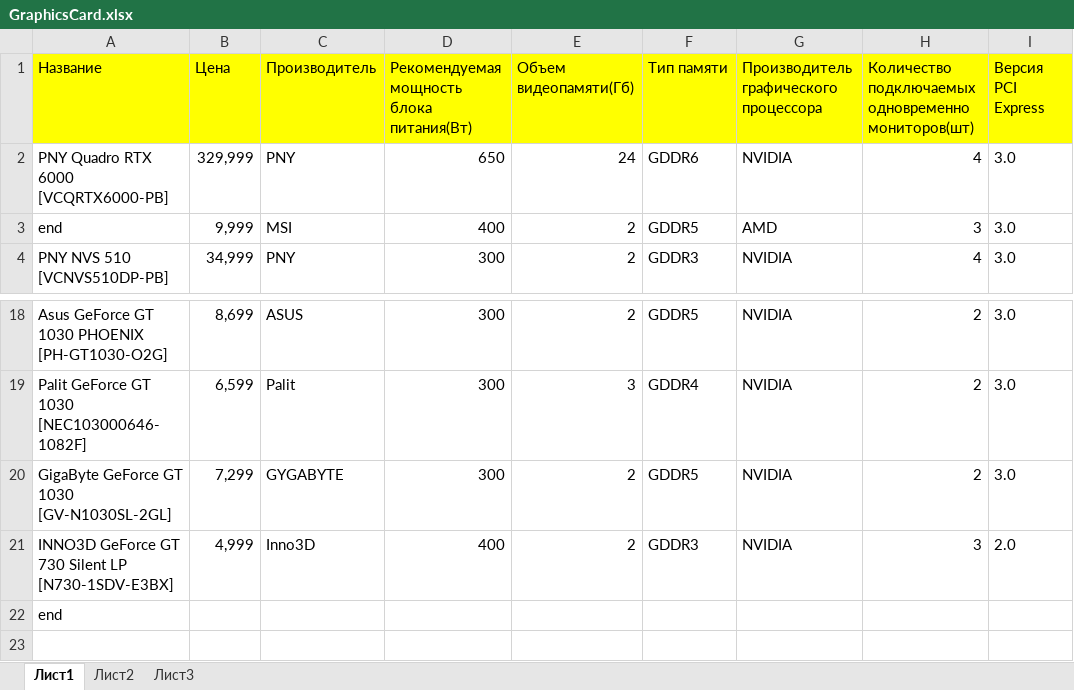
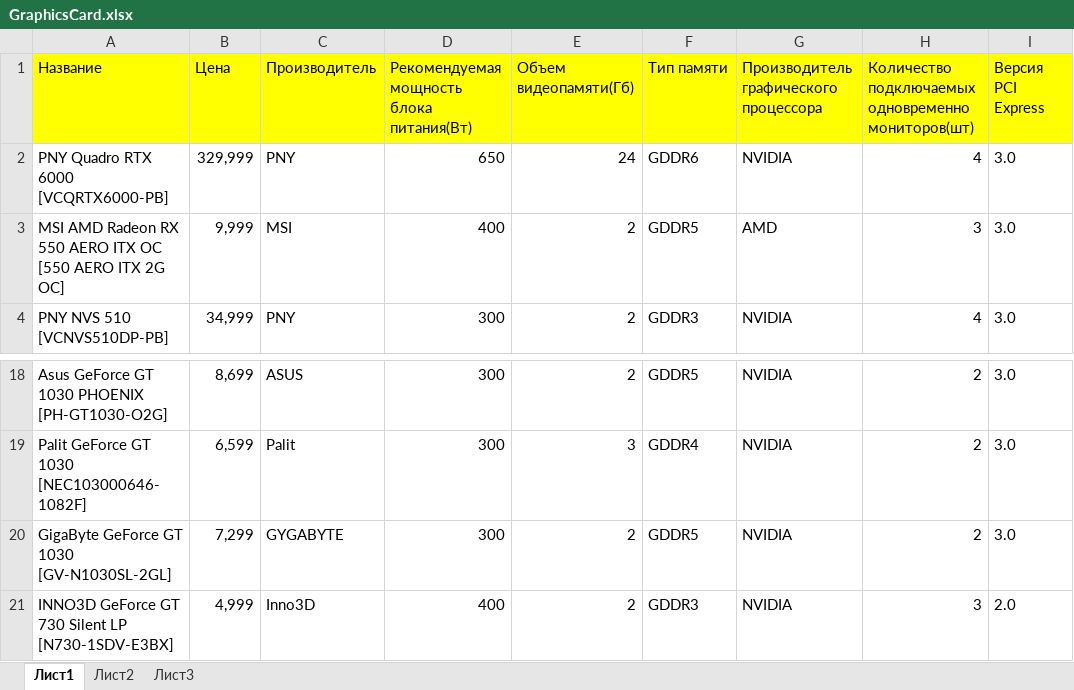
Before and after one commit to ImFreeman/FFilippov, an Excel workbook: ComputerConfigurator/Resources/GraphicsCard.xlsx, sheet Лист1, drawn as a sheet; only a part is shown, gaps mark what is left out; values as stored, in another font and other column widths than the file's, no borders; rows hold the shown columns only; the diff names each change by its address in the sheet, - before the commit and + after, or states it on an @@ line.

```diff
--- a/ComputerConfigurator/Resources/GraphicsCard.xlsx (sheet Лист1)
+++ b/ComputerConfigurator/Resources/GraphicsCard.xlsx (sheet Лист1)
-A3 (Название): end
+A3 (Название): MSI AMD Radeon RX 550 AERO ITX OC [550 AERO ITX 2G OC]
-row 22: end
```
Also changed, not shown: ComputerConfigurator/Resources/CPU.xlsx, ComputerConfigurator/Resources/MotherBoard.xlsx, 30 other files.
